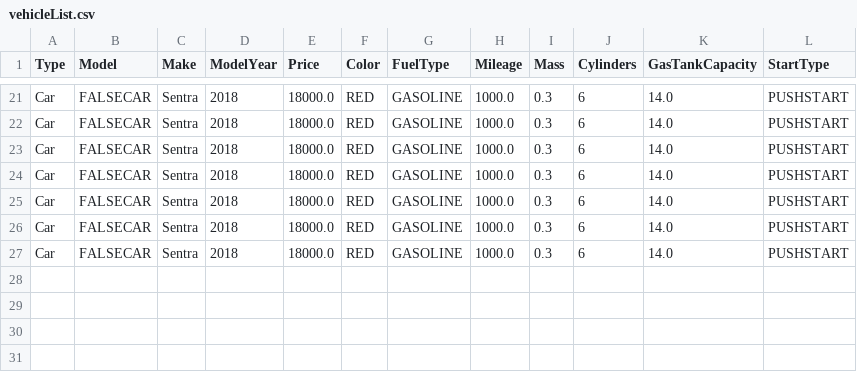
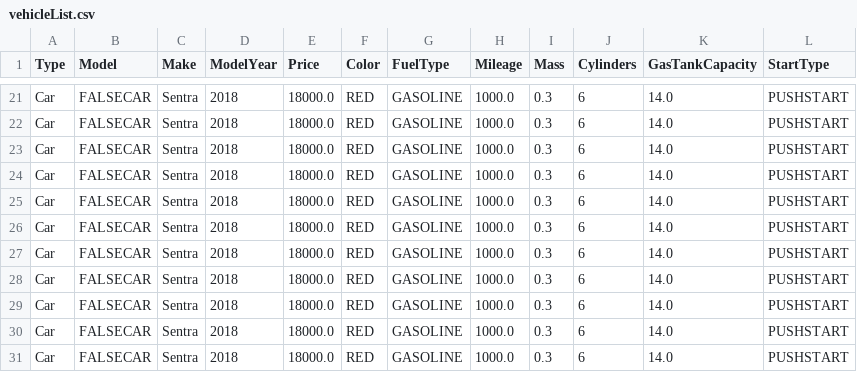
Before and after one commit to LinYu-Ch/C-CS3330-Hw4, a CSV file: files/vehicleList.csv, drawn as a sheet; only a part is shown, gaps mark what is left out; the diff names each change by its address in the sheet, - before the commit and + after, or states it on an @@ line.

Commit message:
Tested high/low fuel efficiency methods

```diff
--- a/files/vehicleList.csv
+++ b/files/vehicleList.csv
+row 28: Car | FALSECAR | Sentra | 2018 | 18000.0 | RED | GASOLINE | 1000.0 | 0.3 | 6 | 14.0 | PUSHSTART
+row 29: Car | FALSECAR | Sentra | 2018 | 18000.0 | RED | GASOLINE | 1000.0 | 0.3 | 6 | 14.0 | PUSHSTART
+row 30: Car | FALSECAR | Sentra | 2018 | 18000.0 | RED | GASOLINE | 1000.0 | 0.3 | 6 | 14.0 | PUSHSTART
+row 31: Car | FALSECAR | Sentra | 2018 | 18000.0 | RED | GASOLINE | 1000.0 | 0.3 | 6 | 14.0 | PUSHSTART
```
Also changed, not shown: 1 other file.
